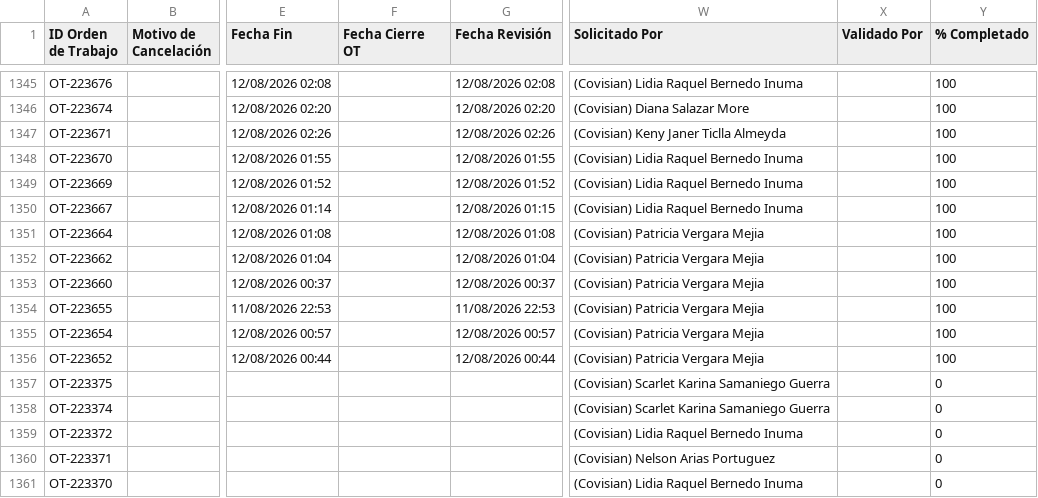
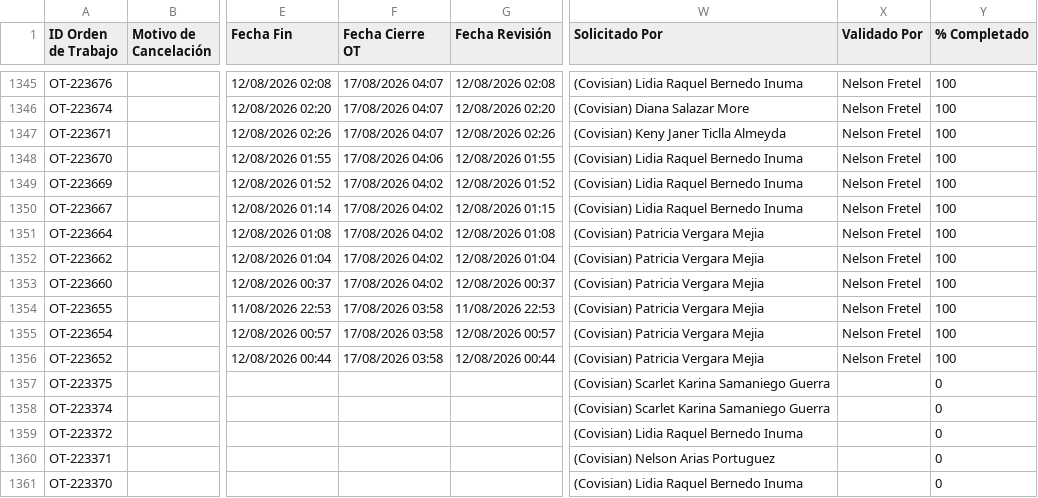
Before and after one commit to Andres-St1/fracttal-ots, a CSV file: OTs_Fracttal.csv, drawn as a sheet; only a part is shown, gaps mark what is left out; the diff covers the shown part only; the diff names each change by its address in the sheet, - before the commit and + after, or states it on an @@ line.

```diff
--- a/OTs_Fracttal.csv
+++ b/OTs_Fracttal.csv
-F1345:F1347 (Fecha Cierre OT): (empty)
+F1345:F1347 (Fecha Cierre OT): 17/08/2026 04:07
-X1345:X1356 (Validado Por): (empty)
+X1345:X1356 (Validado Por): Nelson Fretel
-F1348 (Fecha Cierre OT): (empty)
+F1348 (Fecha Cierre OT): 17/08/2026 04:06
-F1349:F1353 (Fecha Cierre OT): (empty)
+F1349:F1353 (Fecha Cierre OT): 17/08/2026 04:02
-F1354:F1356 (Fecha Cierre OT): (empty)
+F1354:F1356 (Fecha Cierre OT): 17/08/2026 03:58
```
Also changed, not shown: 54 edited cells elsewhere in this file.
